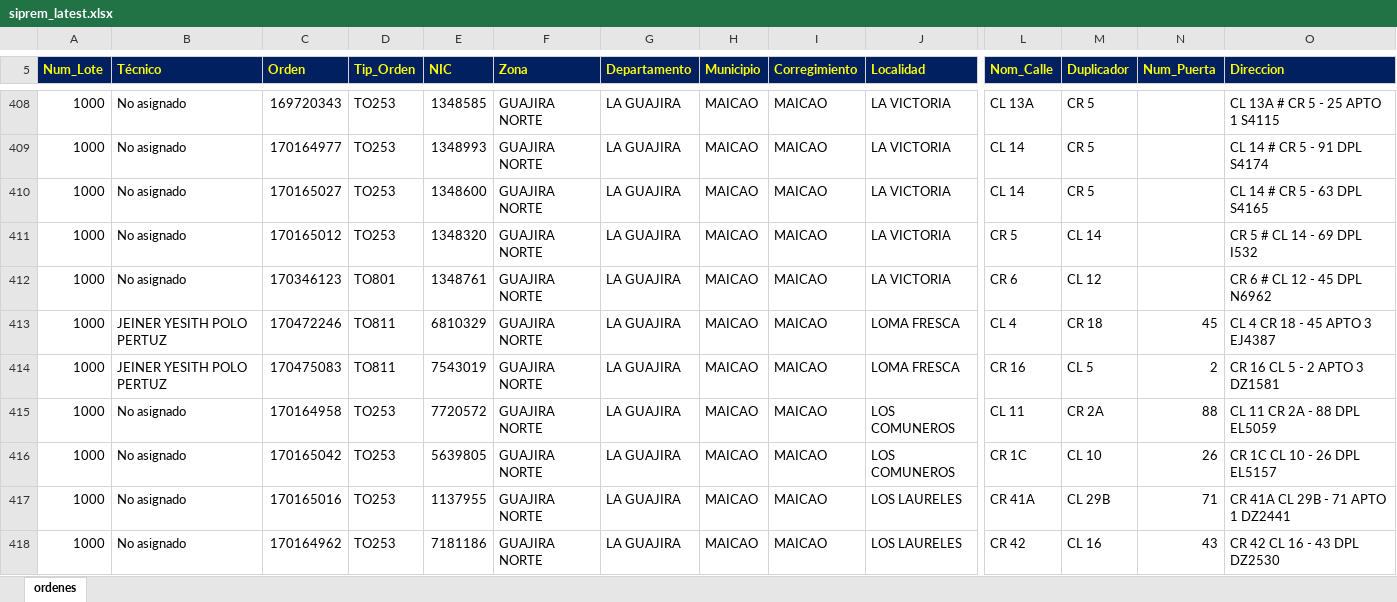
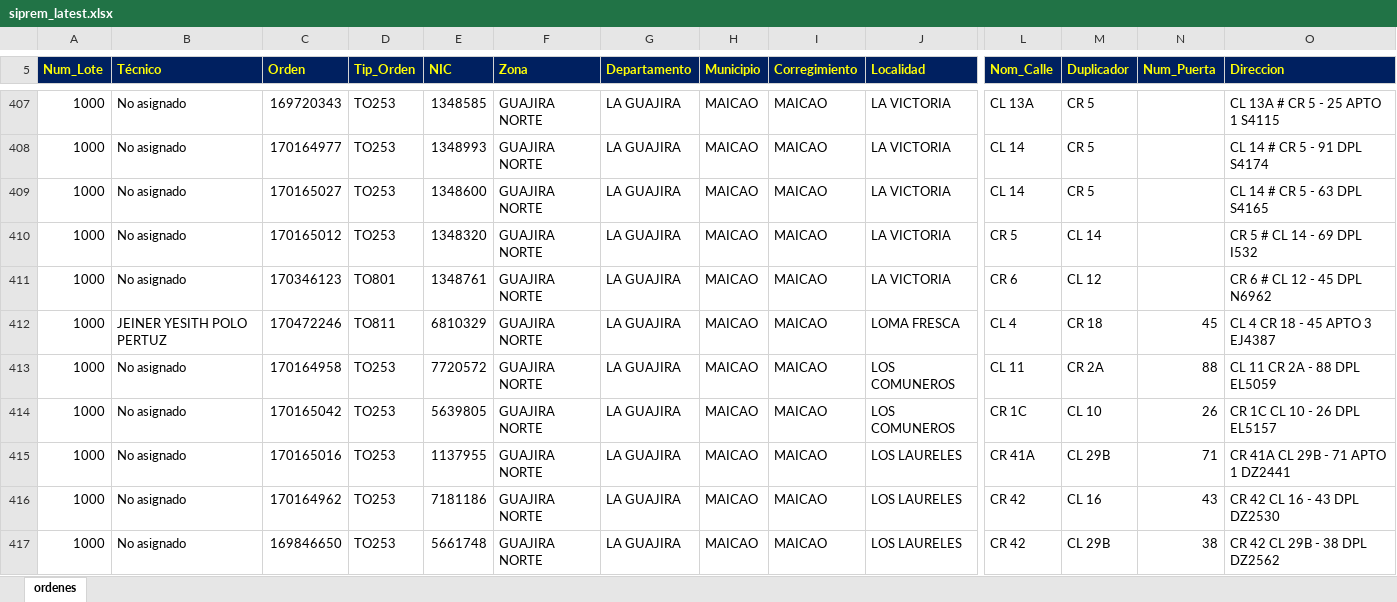
Before and after one commit to vikano27-debug/Dashboard_ING_VOA_Guajira, an Excel workbook: siprem_latest.xlsx, sheet ordenes, drawn as a sheet; only a part is shown, gaps mark what is left out; the shorter side is filled out with more unchanged rows; values as stored, in another font and other column widths than the file's, no borders; removed rows and columns are numbered as before the commit, all else as after; rows hold the shown columns only; the diff covers the shown part only; the diff names each change by its address in the sheet, - before the commit and + after, or states it on an @@ line.

Commit message:
Actualizacion automatica SIPREM y Casuistica GUAJIRA

```diff
--- a/siprem_latest.xlsx (sheet ordenes)
+++ b/siprem_latest.xlsx (sheet ordenes)
-row 414: 1000 | JEINER YESITH POLO PERTUZ | 170475083 | TO811 | 7543019 | GUAJIRA NORTE | LA GUAJIRA | MAICAO | MAICAO | LOMA FRESCA | CR 16 | CL 5 | 2 | CR 16 CL 5 - 2 APTO 3 DZ1581
```
Also changed, not shown: 6 added rows, 10 removed rows and 4 edited cells elsewhere in this sheet.
